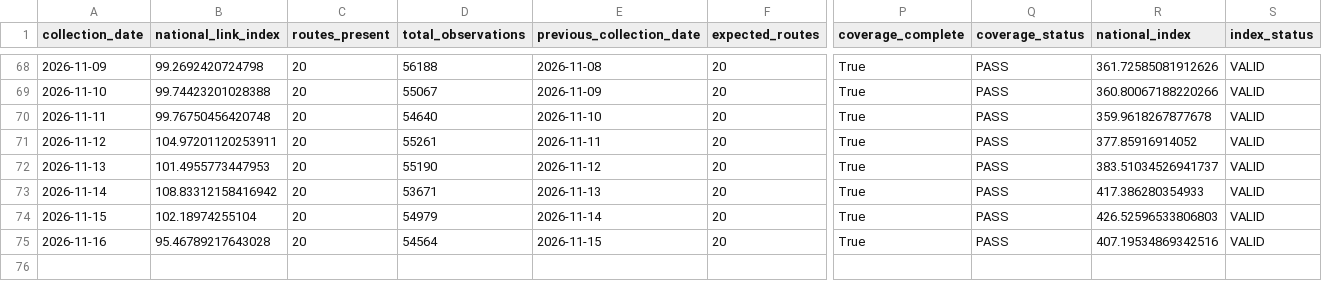
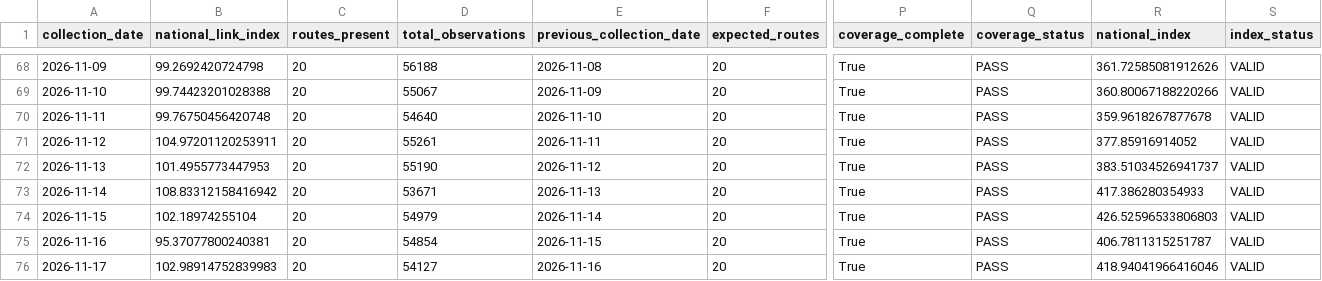
Before and after one commit to tripathianand23/AirFareX, a CSV file: data/processed/real/index/real_daily_airfare_index.csv, drawn as a sheet; only a part is shown, gaps mark what is left out; rows hold the shown columns only; the diff names each change by its address in the sheet, - before the commit and + after, or states it on an @@ line.

```diff
--- a/data/processed/real/index/real_daily_airfare_index.csv
+++ b/data/processed/real/index/real_daily_airfare_index.csv
-B75 (national_link_index): 95.46789217643028
+B75 (national_link_index): 95.37077800240381
-D75 (total_observations): 54564
+D75 (total_observations): 54854
-R75 (national_index): 407.19534869342516
+R75 (national_index): 406.7811315251787
+row 76: 2026-11-17 | 102.98914752839983 | 20 | 54127 | 2026-11-16 | 20 | True | PASS | 418.94041966416046 | VALID
```
Also changed, not shown: data/processed/real/index/real_coverage_report.csv, data/processed/real/index/real_lead_time_contributions.csv, 8 other files.
